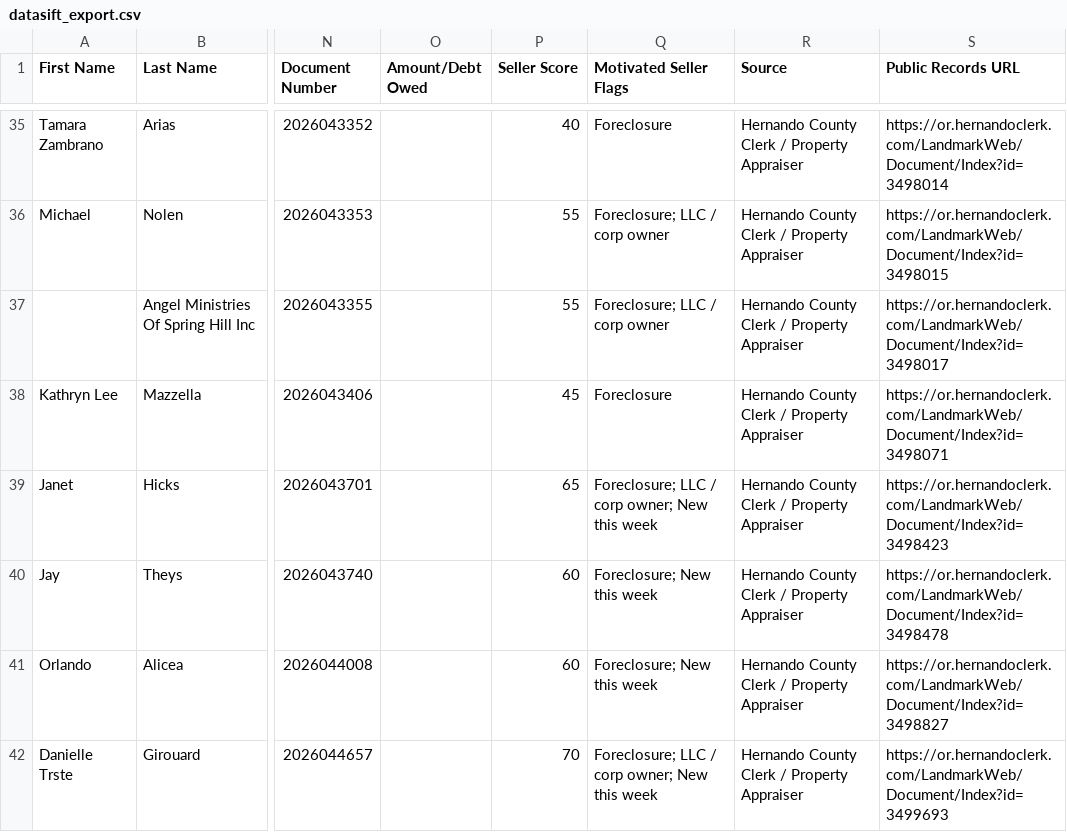
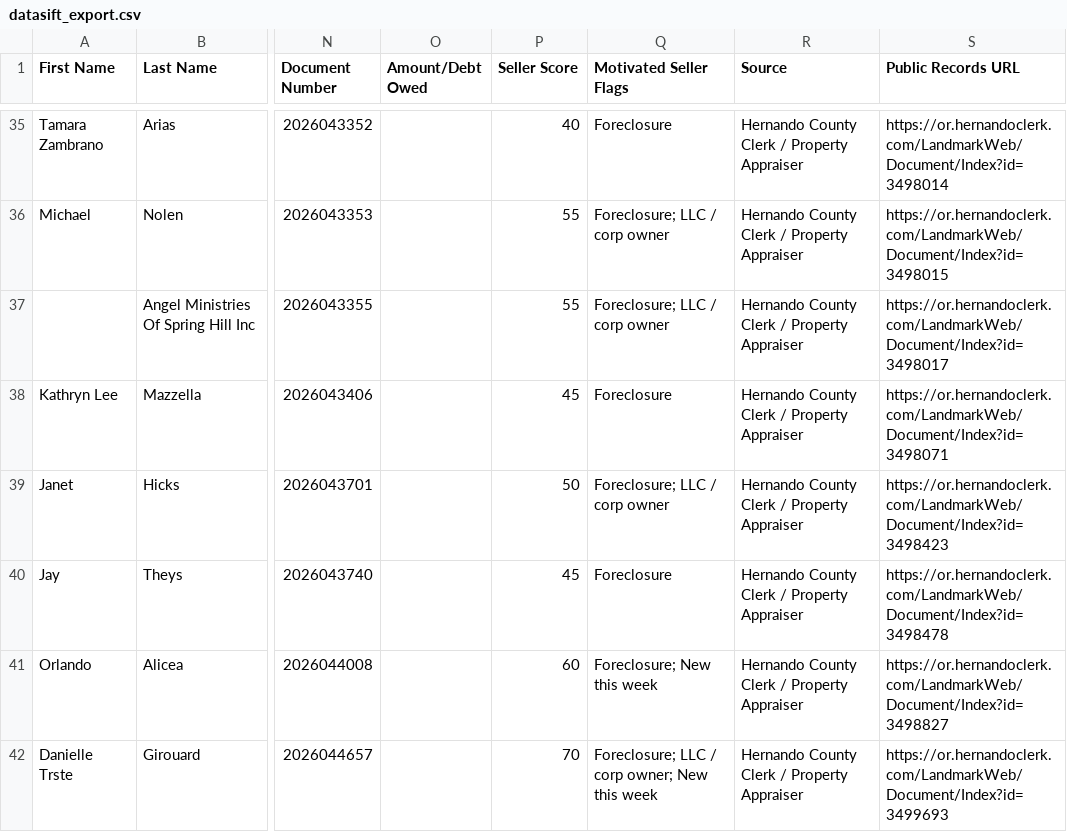
Before and after one commit to davidgunz13/hernando-lead-scraper, a CSV file: dashboard/datasift_export.csv, drawn as a sheet; only a part is shown, gaps mark what is left out; the diff covers the shown part only; the diff names each change by its address in the sheet, - before the commit and + after, or states it on an @@ line.

```diff
--- a/dashboard/datasift_export.csv
+++ b/dashboard/datasift_export.csv
-P39 (Seller Score): 65
+P39 (Seller Score): 50
-Q39 (Motivated Seller Flags): Foreclosure; LLC / corp owner; New this week
+Q39 (Motivated Seller Flags): Foreclosure; LLC / corp owner
-P40 (Seller Score): 60
+P40 (Seller Score): 45
-Q40 (Motivated Seller Flags): Foreclosure; New this week
+Q40 (Motivated Seller Flags): Foreclosure
```
Also changed, not shown: 1 removed row and 4 edited cells elsewhere in this file, data/datasift_export.csv, 2 other files.
